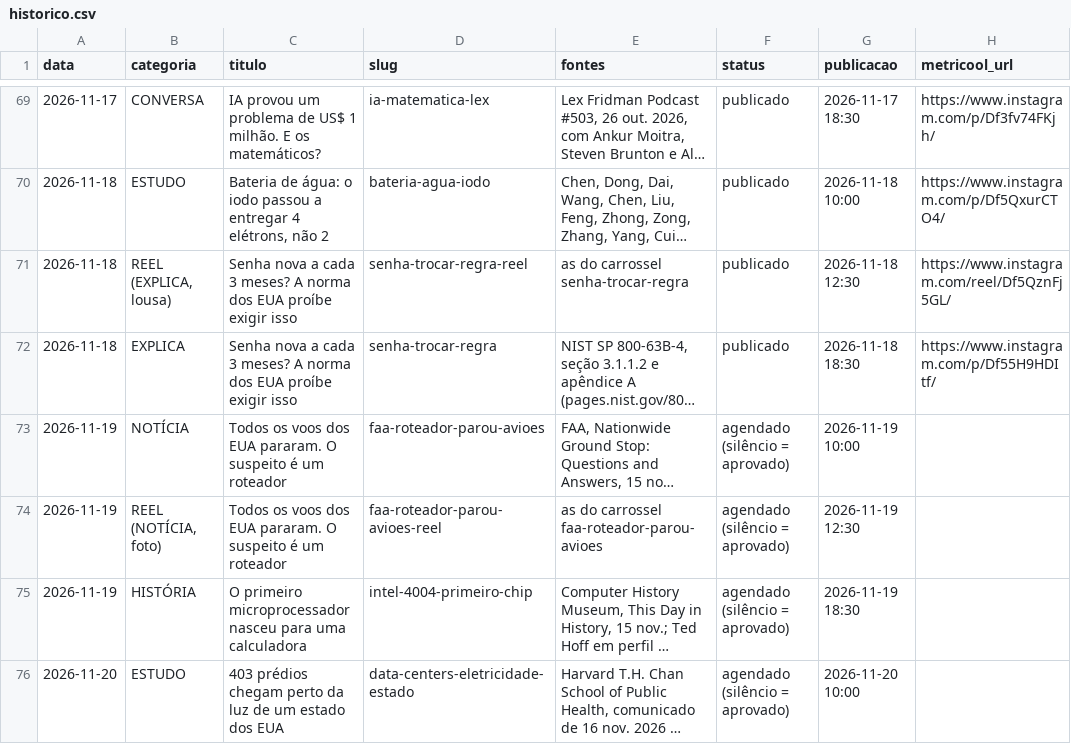
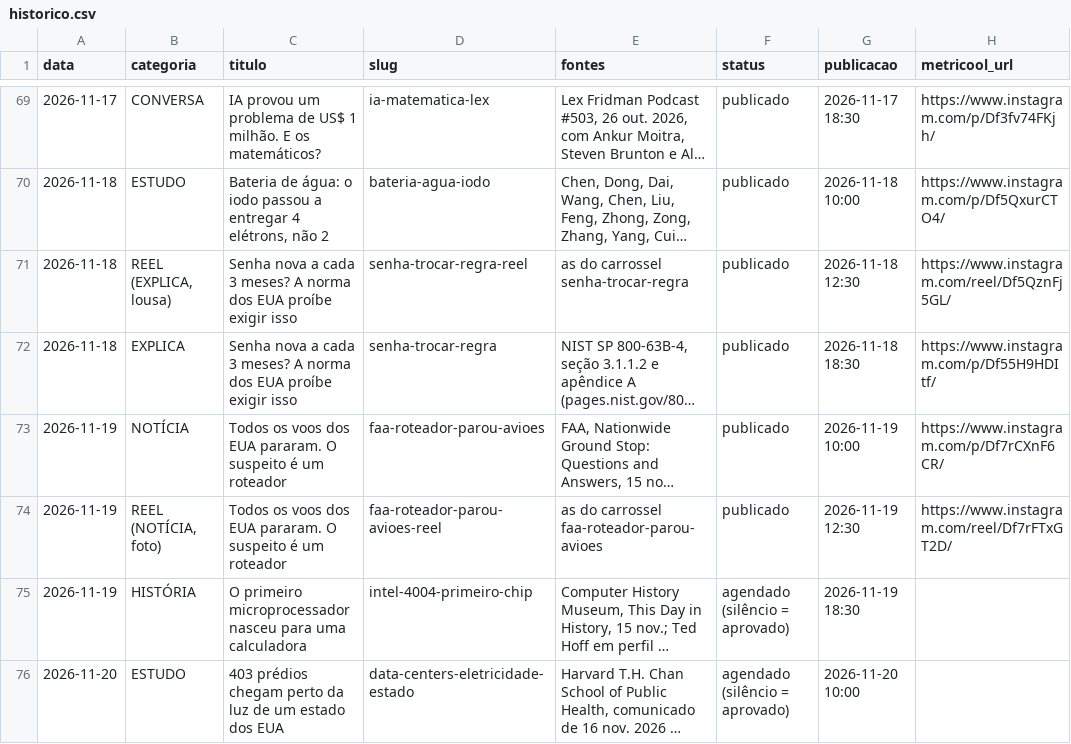
Before and after one commit to pedrofavero/techroombr-posts, a CSV file: posts/historico.csv, drawn as a sheet; only a part is shown, gaps mark what is left out; long unchanged cells end in …; the diff names each change by its address in the sheet, - before the commit and + after, or states it on an @@ line.

```diff
--- a/posts/historico.csv
+++ b/posts/historico.csv
-F73:F74 (status): agendado (silêncio = aprovado)
+F73:F74 (status): publicado
-H73 (metricool_url): (empty)
+H73 (metricool_url): https://www.instagram.com/p/Df7rCXnF6CR/
-H74 (metricool_url): (empty)
+H74 (metricool_url): https://www.instagram.com/reel/Df7rFTxGT2D/
```
Also changed, not shown: 4 other files.
